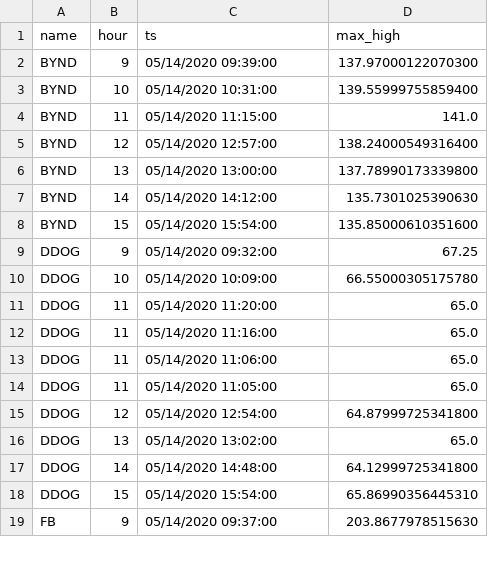
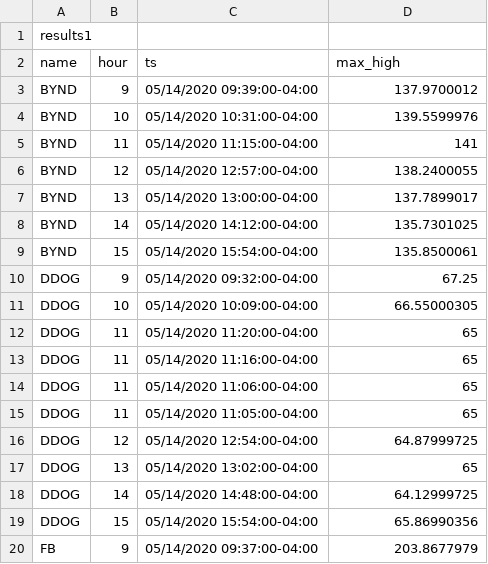
Before and after one commit to SCURRYYY/Streaming-Finance-Data-with-AWS-Lambda, a CSV file: results.csv, drawn as a sheet; only a part is shown; the diff covers the shown part only.

Commit message:
Add files via upload

```diff
--- a/results.csv
+++ b/results.csv
@@ -1,19 +1,20 @@
+results1,,,
 name,hour,ts,max_high
-BYND,9,05/14/2020 09:39:00,137.97000122070300
-BYND,10,05/14/2020 10:31:00,139.55999755859400
-BYND,11,05/14/2020 11:15:00,141.0
-BYND,12,05/14/2020 12:57:00,138.24000549316400
-BYND,13,05/14/2020 13:00:00,137.78990173339800
-BYND,14,05/14/2020 14:12:00,135.7301025390630
-BYND,15,05/14/2020 15:54:00,135.85000610351600
-DDOG,9,05/14/2020 09:32:00,67.25
-DDOG,10,05/14/2020 10:09:00,66.55000305175780
-DDOG,11,05/14/2020 11:20:00,65.0
-DDOG,11,05/14/2020 11:16:00,65.0
-DDOG,11,05/14/2020 11:06:00,65.0
-DDOG,11,05/14/2020 11:05:00,65.0
-DDOG,12,05/14/2020 12:54:00,64.87999725341800
-DDOG,13,05/14/2020 13:02:00,65.0
-DDOG,14,05/14/2020 14:48:00,64.12999725341800
-DDOG,15,05/14/2020 15:54:00,65.86990356445310
-FB,9,05/14/2020 09:37:00,203.8677978515630
+BYND,9,05/14/2020 09:39:00-04:00,137.9700012
+BYND,10,05/14/2020 10:31:00-04:00,139.5599976
+BYND,11,05/14/2020 11:15:00-04:00,141
+BYND,12,05/14/2020 12:57:00-04:00,138.2400055
+BYND,13,05/14/2020 13:00:00-04:00,137.7899017
+BYND,14,05/14/2020 14:12:00-04:00,135.7301025
+BYND,15,05/14/2020 15:54:00-04:00,135.8500061
+DDOG,9,05/14/2020 09:32:00-04:00,67.25
+DDOG,10,05/14/2020 10:09:00-04:00,66.55000305
+DDOG,11,05/14/2020 11:20:00-04:00,65
+DDOG,11,05/14/2020 11:16:00-04:00,65
+DDOG,11,05/14/2020 11:06:00-04:00,65
+DDOG,11,05/14/2020 11:05:00-04:00,65
+DDOG,12,05/14/2020 12:54:00-04:00,64.87999725
+DDOG,13,05/14/2020 13:02:00-04:00,65
+DDOG,14,05/14/2020 14:48:00-04:00,64.12999725
+DDOG,15,05/14/2020 15:54:00-04:00,65.86990356
+FB,9,05/14/2020 09:37:00-04:00,203.8677979
```
Also changed, not shown: 123 edited cells elsewhere in this file.
